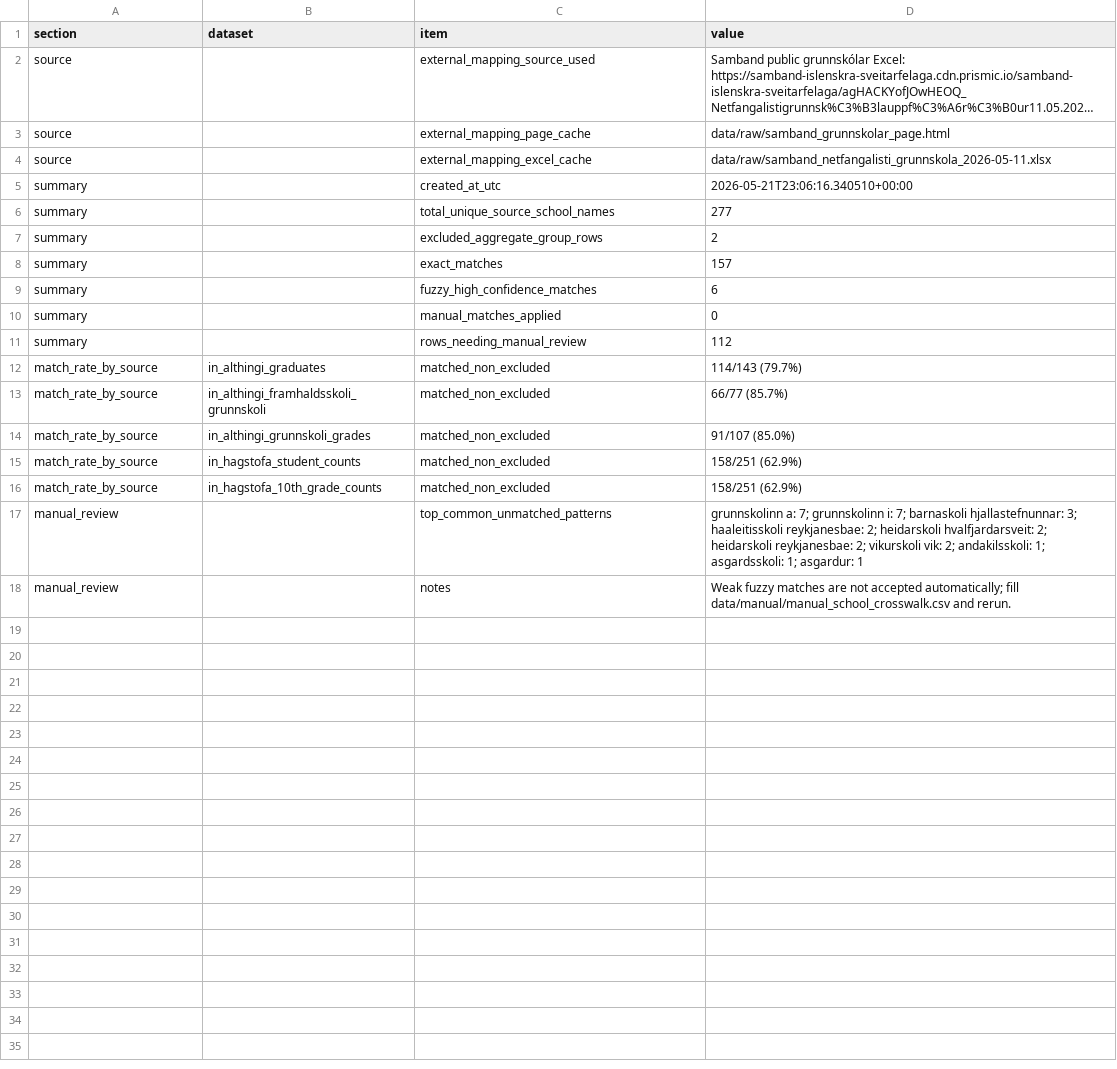
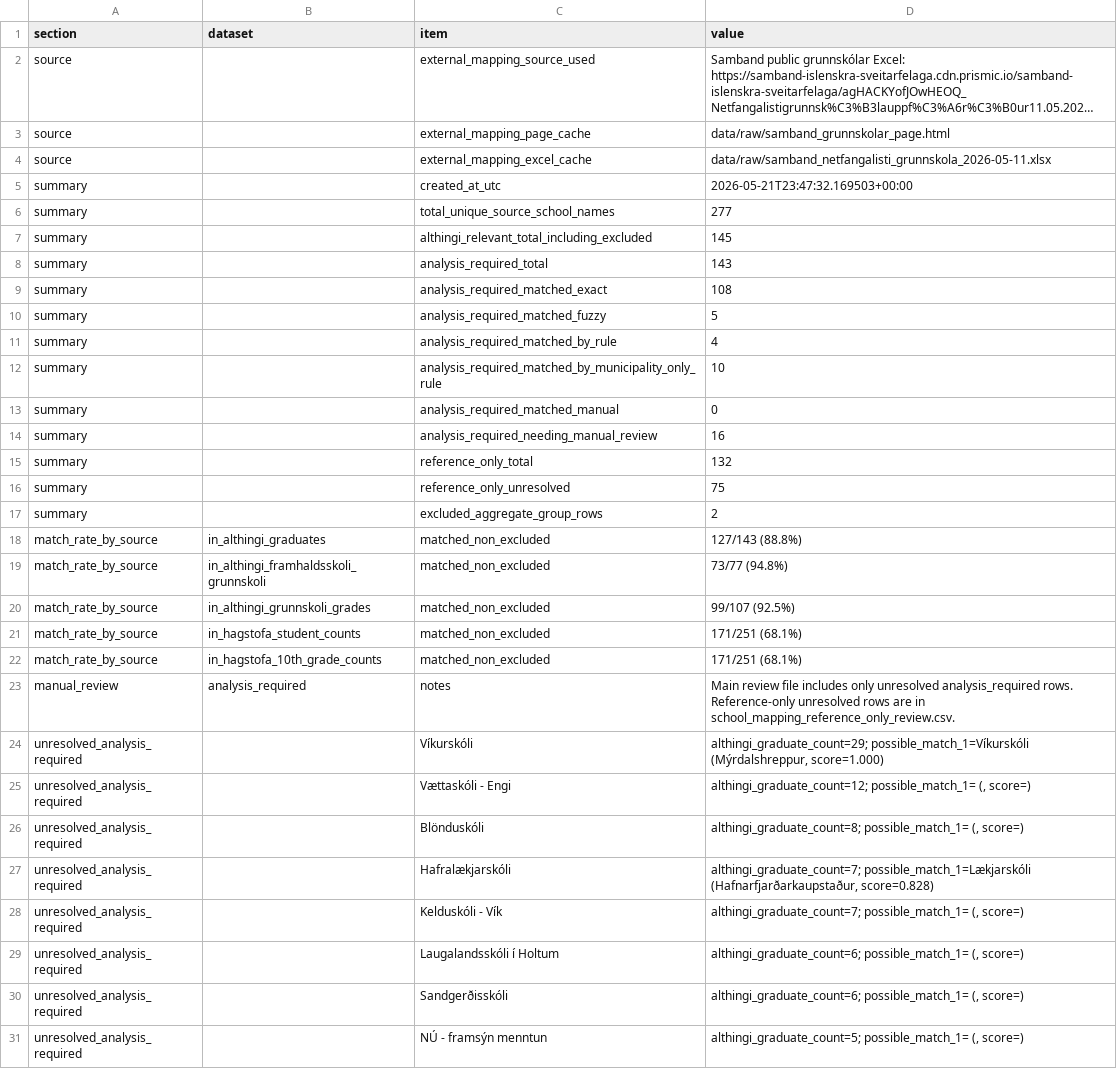
Before and after one commit to kari-irbis/public_education_pathways, a CSV file: outputs/tables/school_mapping_audit.csv, drawn as a sheet; only a part is shown; long unchanged cells end in …; the diff covers the shown part only.

```diff
--- a/outputs/tables/school_mapping_audit.csv
+++ b/outputs/tables/school_mapping_audit.csv
@@ -4,15 +4,28 @@ source,,external_mapping_page_cache,data/raw/samband_grunnskolar_page.html
 source,,external_mapping_excel_cache,data/raw/samband_netfangalisti_grunnskola_2026-05-11.xlsx
-summary,,created_at_utc,2026-05-21T23:06:16.340510+00:00
+summary,,created_at_utc,2026-05-21T23:47:32.169503+00:00
 summary,,total_unique_source_school_names,277
+summary,,althingi_relevant_total_including_excluded,145
+summary,,analysis_required_total,143
+summary,,analysis_required_matched_exact,108
+summary,,analysis_required_matched_fuzzy,5
+summary,,analysis_required_matched_by_rule,4
+summary,,analysis_required_matched_by_municipality_only_rule,10
+summary,,analysis_required_matched_manual,0
+summary,,analysis_required_needing_manual_review,16
+summary,,reference_only_total,132
+summary,,reference_only_unresolved,75
 summary,,excluded_aggregate_group_rows,2
-summary,,exact_matches,157
-summary,,fuzzy_high_confidence_matches,6
-summary,,manual_matches_applied,0
-summary,,rows_needing_manual_review,112
-match_rate_by_source,in_althingi_graduates,matched_non_excluded,114/143 (79.7%)
-match_rate_by_source,in_althingi_framhaldsskoli_grunnskoli,matched_non_excluded,66/77 (85.7%)
-match_rate_by_source,in_althingi_grunnskoli_grades,matched_non_excluded,91/107 (85.0%)
-match_rate_by_source,in_hagstofa_student_counts,matched_non_excluded,158/251 (62.9%)
-match_rate_by_source,in_hagstofa_10th_grade_counts,matched_non_excluded,158/251 (62.9%)
-manual_review,,top_common_unmatched_patterns,grunnskolinn a: 7; grunnskolinn i: 7; barnaskoli hjallastefnunnar: 3; haaleitisskoli reykjanesbae: 2; heidarskoli hvalfjardarsveit: 2; heidarskoli reykjanesbae: 2; vikurskoli vik: 2; andakilsskoli: 1; asgardsskoli: 1; asgardur: 1
-manual_review,,notes,Weak fuzzy matches are not accepted automatically; fill data/manual/manual_school_crosswalk.csv and rerun.
+match_rate_by_source,in_althingi_graduates,matched_non_excluded,127/143 (88.8%)
+match_rate_by_source,in_althingi_framhaldsskoli_grunnskoli,matched_non_excluded,73/77 (94.8%)
+match_rate_by_source,in_althingi_grunnskoli_grades,matched_non_excluded,99/107 (92.5%)
+match_rate_by_source,in_hagstofa_student_counts,matched_non_excluded,171/251 (68.1%)
+match_rate_by_source,in_hagstofa_10th_grade_counts,matched_non_excluded,171/251 (68.1%)
+manual_review,analysis_required,notes,Main review file includes only unresolved analysis_required rows. Reference-only unresolved rows are in school_mapping_reference_only_review.csv.
+unresolved_analysis_required,,Víkurskóli,"althingi_graduate_count=29; possible_match_1=Víkurskóli (Mýrdalshreppur, score=1.000)"
+unresolved_analysis_required,,Vættaskóli - Engi,"althingi_graduate_count=12; possible_match_1= (, score=)"
+unresolved_analysis_required,,Blönduskóli,"althingi_graduate_count=8; possible_match_1= (, score=)"
+unresolved_analysis_required,,Hafralækjarskóli,"althingi_graduate_count=7; possible_match_1=Lækjarskóli (Hafnarfjarðarkaupstaður, score=0.828)"
+unresolved_analysis_required,,Kelduskóli - Vík,"althingi_graduate_count=7; possible_match_1= (, score=)"
+unresolved_analysis_required,,Laugalandsskóli í Holtum,"althingi_graduate_count=6; possible_match_1= (, score=)"
+unresolved_analysis_required,,Sandgerðisskóli,"althingi_graduate_count=6; possible_match_1= (, score=)"
+unresolved_analysis_required,,NÚ - framsýn menntun,"althingi_graduate_count=5; possible_match_1= (, score=)"
```
Also changed, not shown: 9 added rows elsewhere in this file, data/manual/manual_school_crosswalk.csv, 5 other files.
